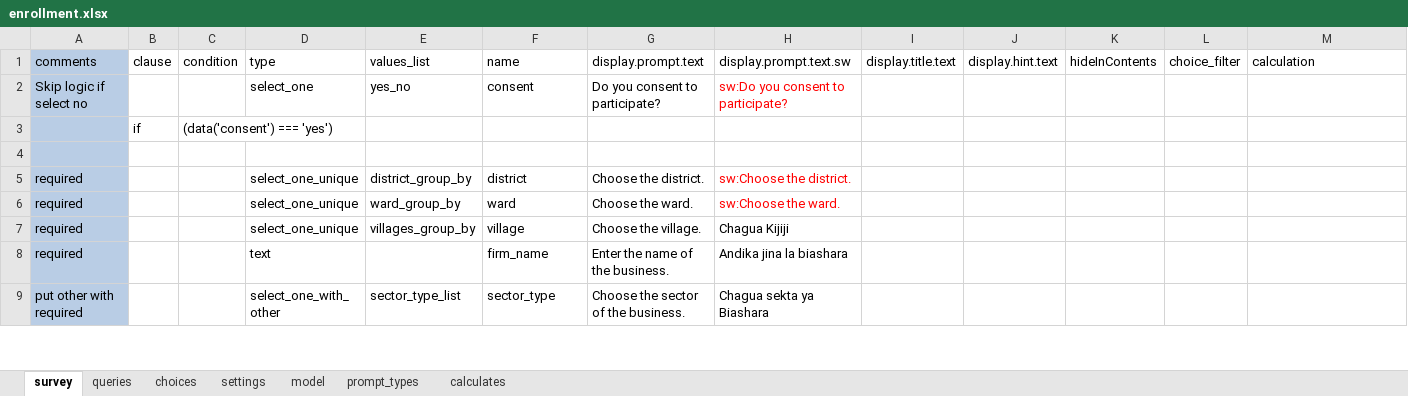
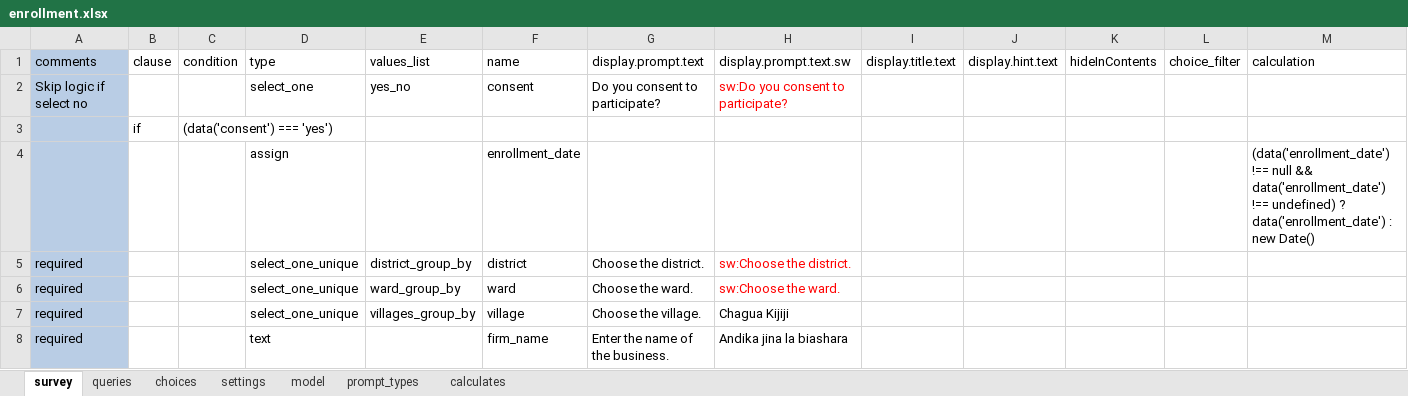
Before and after one commit to clarlars/app-designer, an Excel workbook: app/config/tables/business/forms/enrollment/enrollment.xlsx, sheet survey, drawn as a sheet; only a part is shown; the shorter side is filled out with more unchanged rows; values as stored, in another font and other column widths than the file's, no borders; rows hold the shown columns only; the diff names each change by its address in the sheet, - before the commit and + after, or states it on an @@ line.

Commit message:
Ensure all forms are up to date

```diff
--- a/app/config/tables/business/forms/enrollment/enrollment.xlsx (sheet survey)
+++ b/app/config/tables/business/forms/enrollment/enrollment.xlsx (sheet survey)
-row 4: (empty)
+row 4:  |  |  | assign |  | enrollment_date |  |  |  |  |  |  | (data('enrollment_date') !== null && data('enrollment_date') !== undefined) ? data('enrollment_date') : new Date()
```
Also changed, not shown: 5 other files.
